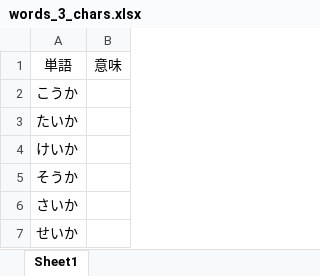
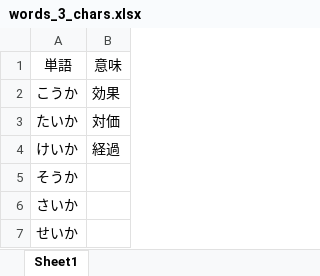
Before and after one commit to 03715910/word-dictionary, an Excel workbook: words_3_chars.xlsx, sheet Sheet1, drawn as a sheet; values as stored, in another font and other column widths than the file's, no borders; the diff names each change by its address in the sheet, - before the commit and + after, or states it on an @@ line.

Commit message:
Add files via upload

```diff
--- a/words_3_chars.xlsx (sheet Sheet1)
+++ b/words_3_chars.xlsx (sheet Sheet1)
-B2: (empty)
+B2: 効果
-B3: (empty)
+B3: 対価
-B4: (empty)
+B4: 経過
```
